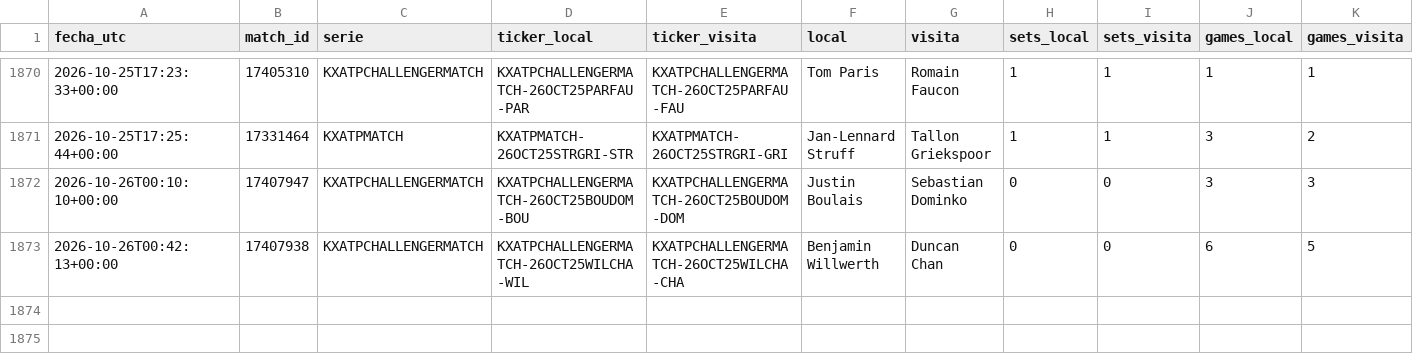
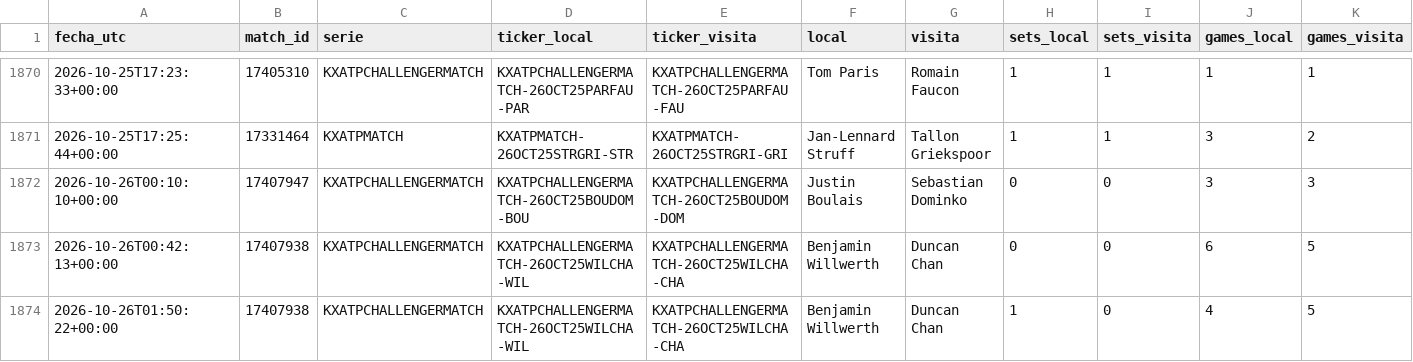
Before and after one commit to dineroforever/tenis-alertas, a CSV file: candidatos.csv, drawn as a sheet; only a part is shown, gaps mark what is left out; rows hold the shown columns only; the diff names each change by its address in the sheet, - before the commit and + after, or states it on an @@ line.

```diff
--- a/candidatos.csv
+++ b/candidatos.csv
+row 1874: 2026-10-26T01:50:22+00:00 | 17407938 | KXATPCHALLENGERMATCH | KXATPCHALLENGERMATCH-26OCT25WILCHA-WIL | KXATPCHALLENGERMATCH-26OCT25WILCHA-CHA | Benjamin Willwerth | Duncan Chan | 1 | 0 | 4 | 5
```
Also changed, not shown: marcas_guia_juan.csv, real_ops.csv, 2 other files.
